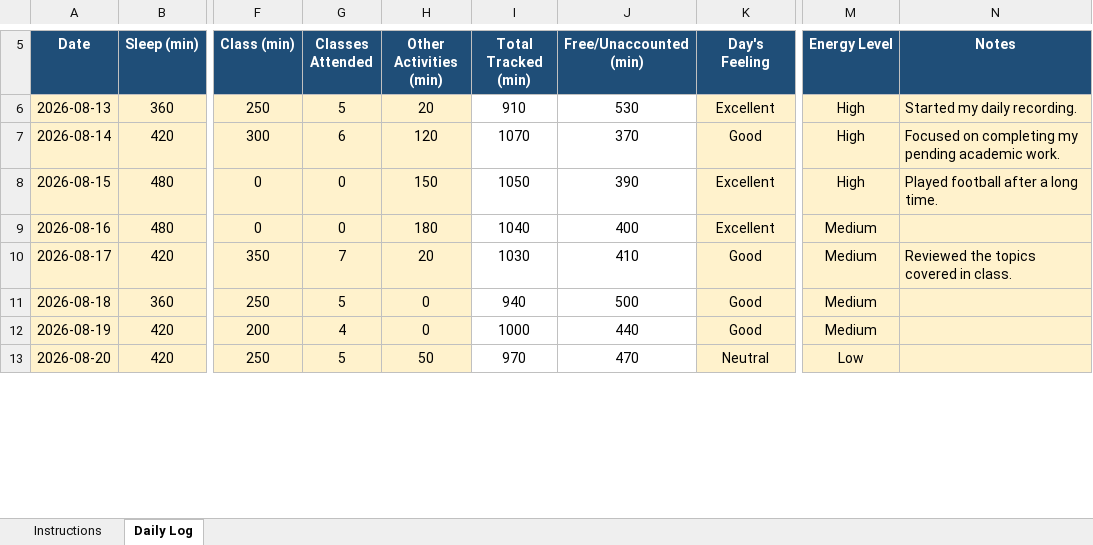
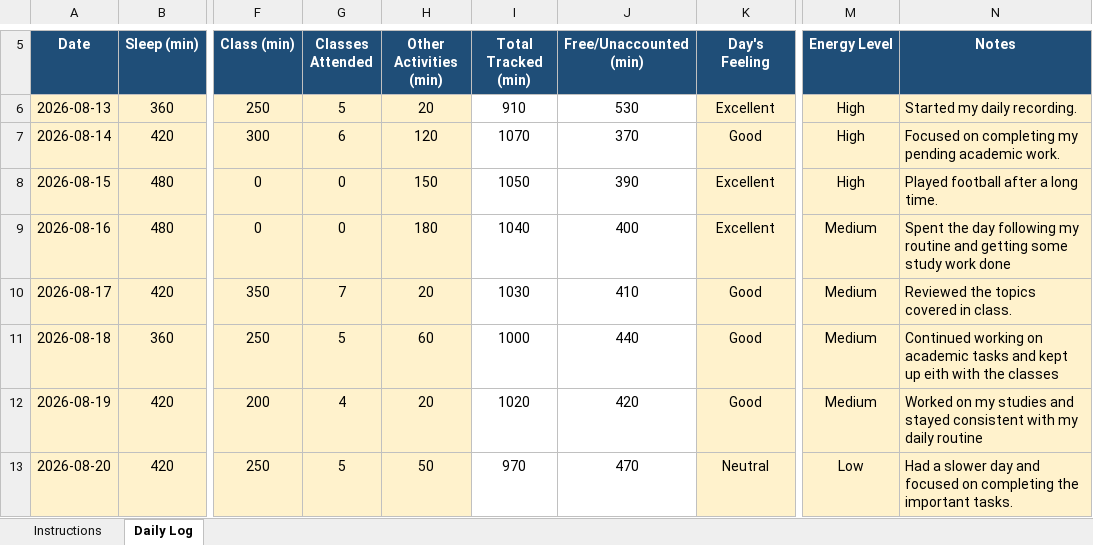
Before and after one commit to shazinadinan/CAP776, an Excel workbook: 12625822.xlsx, sheet Daily Log, drawn as a sheet; only a part is shown, gaps mark what is left out; values as stored, in another font and other column widths than the file's, no borders; conditional formats not drawn; the diff covers the shown part only; the diff names each change by its address in the sheet, - before the commit and + after, or states it on an @@ line.

```diff
--- a/12625822.xlsx (sheet Daily Log)
+++ b/12625822.xlsx (sheet Daily Log)
-N9 (Notes): (empty)
+N9 (Notes): Spent the day following my routine and getting some study work done
-H11 (Other Activities (min)): 0
+H11 (Other Activities (min)): 60
-I11 (Total Tracked (min)): 940
+I11 (Total Tracked (min)): 1000
-J11 (Free/Unaccounted (min)): 500
+J11 (Free/Unaccounted (min)): 440
-N11 (Notes): (empty)
+N11 (Notes): Continued working on academic tasks and kept up eith with the classes
-H12 (Other Activities (min)): 0
+H12 (Other Activities (min)): 20
-I12 (Total Tracked (min)): 1000
+I12 (Total Tracked (min)): 1020
-J12 (Free/Unaccounted (min)): 440
+J12 (Free/Unaccounted (min)): 420
-N12 (Notes): (empty)
+N12 (Notes): Worked on my studies and stayed consistent with my daily routine
-N13 (Notes): (empty)
+N13 (Notes): Had a slower day and focused on completing the important tasks.
```
Also changed, not shown: 3 added rows and 44 edited cells elsewhere in this sheet.
